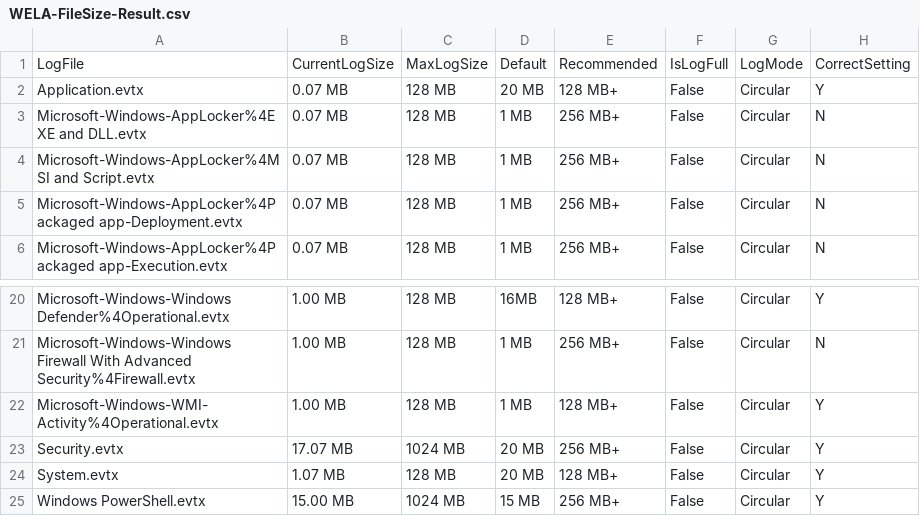
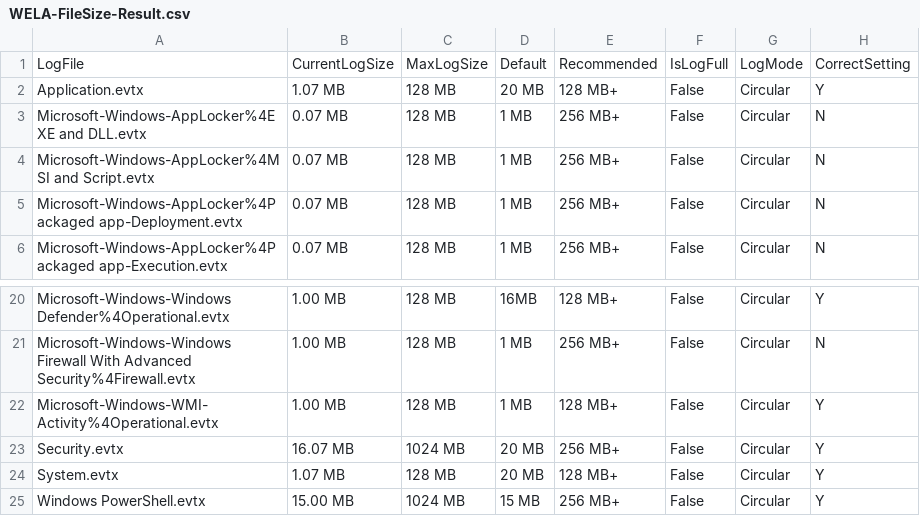
Before and after one commit to Yamato-Security/EventLog-Baseline-Guide, a CSV file: data/YamatoSecurity/WELA-FileSize-Result.csv, drawn as a sheet; only a part is shown, gaps mark what is left out.

```diff
--- a/data/YamatoSecurity/WELA-FileSize-Result.csv
+++ b/data/YamatoSecurity/WELA-FileSize-Result.csv
@@ -1,3 +1,3 @@
 "LogFile","CurrentLogSize","MaxLogSize","Default","Recommended","IsLogFull","LogMode","CorrectSetting"
-"Application.evtx","0.07 MB","128 MB","20 MB","128 MB+","False","Circular","Y"
+"Application.evtx","1.07 MB","128 MB","20 MB","128 MB+","False","Circular","Y"
 "Microsoft-Windows-AppLocker%4EXE and DLL.evtx","0.07 MB","128 MB","1 MB","256 MB+","False","Circular","N"
@@ -22,3 +22,3 @@
 "Microsoft-Windows-WMI-Activity%4Operational.evtx","1.00 MB","128 MB","1 MB","128 MB+","False","Circular","Y"
-"Security.evtx","17.07 MB","1024 MB","20 MB","256 MB+","False","Circular","Y"
+"Security.evtx","16.07 MB","1024 MB","20 MB","256 MB+","False","Circular","Y"
 "System.evtx","1.07 MB","128 MB","20 MB","128 MB+","False","Circular","Y"
```
